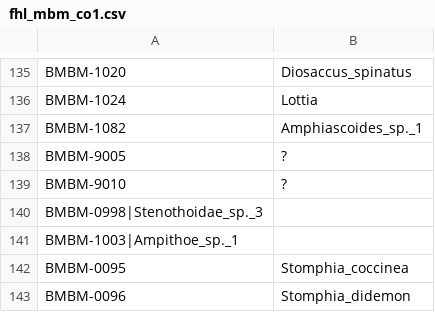
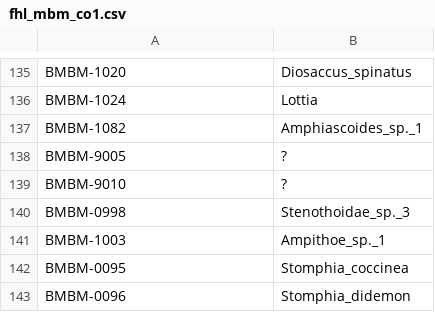
Before and after one commit to jimmyodonnell/FHL_MBM, a CSV file: data/fhl_co1/fhl_mbm_co1.csv, drawn as a sheet; only a part is shown, gaps mark what is left out.

Commit message:
fix pipe to comma

```diff
--- a/data/fhl_co1/fhl_mbm_co1.csv
+++ b/data/fhl_co1/fhl_mbm_co1.csv
@@ -139,4 +139,4 @@ BMBM-9005,?
 BMBM-9010,?
-BMBM-0998|Stenothoidae_sp._3
-BMBM-1003|Ampithoe_sp._1
+BMBM-0998,Stenothoidae_sp._3
+BMBM-1003,Ampithoe_sp._1
 BMBM-0095,Stomphia_coccinea
```
